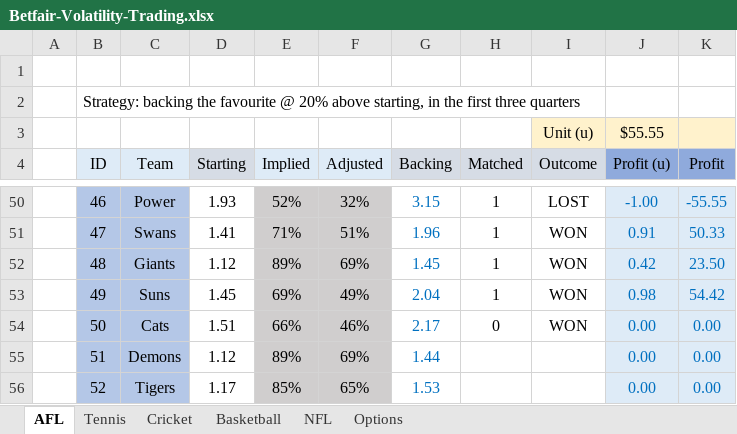
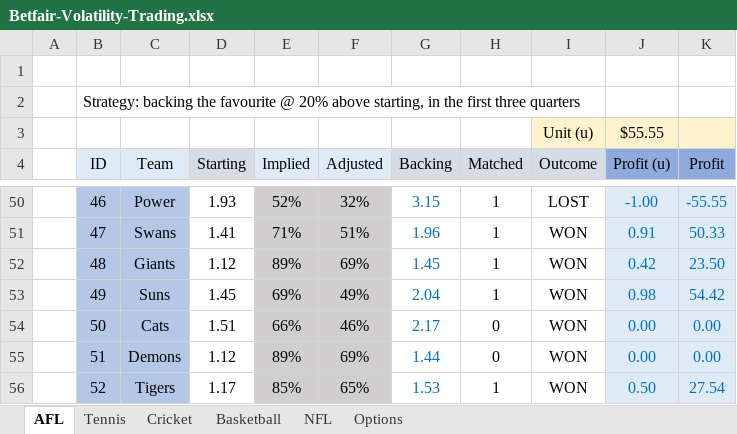
Before and after one commit to zazwaz12/BetfairExcel, an Excel workbook: Betfair-Volatility-Trading.xlsx, sheet AFL, drawn as a sheet; only a part is shown, gaps mark what is left out; values as stored, in another font and other column widths than the file's, no borders; the diff names each change by its address in the sheet, - before the commit and + after, or states it on an @@ line.

Commit message:
Add files via upload

```diff
--- a/Betfair-Volatility-Trading.xlsx (sheet AFL)
+++ b/Betfair-Volatility-Trading.xlsx (sheet AFL)
-H55 (Matched): (empty)
+H55 (Matched): 0
-I55:I56 (Outcome): (empty)
+I55:I56 (Outcome): WON
-H56 (Matched): (empty)
+H56 (Matched): 1
-J56 (Profit (u)): 0.00
+J56 (Profit (u)): 0.50
-K56 (Profit): 0.00
+K56 (Profit): 27.54
```
